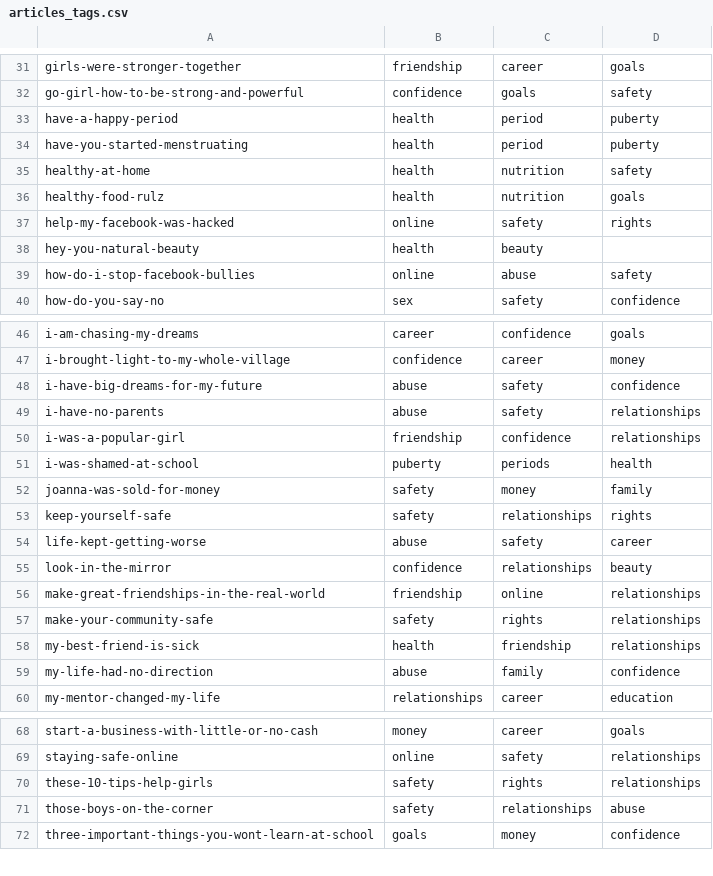
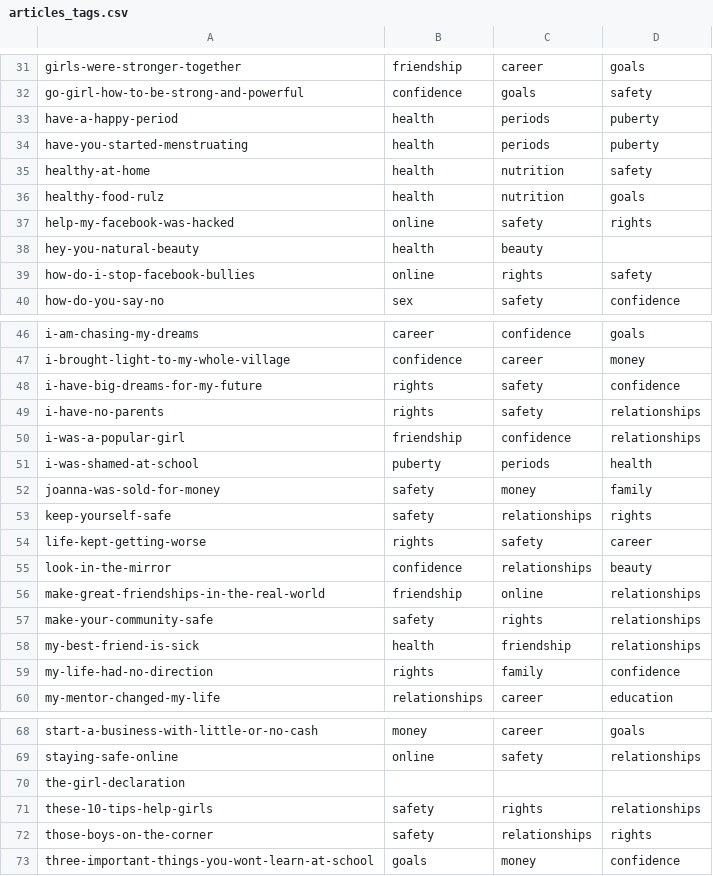
Before and after one commit to praekeltfoundation/molo-gem, a CSV file: articles_tags.csv, drawn as a sheet; only a part is shown, gaps mark what is left out; the diff covers the shown part only.

Commit message:
update articles_tags csv file

```diff
--- a/articles_tags.csv
+++ b/articles_tags.csv
@@ -32,4 +32,4 @@ girls-were-stronger-together,friendship,career,goals
 go-girl-how-to-be-strong-and-powerful,confidence,goals,safety
-have-a-happy-period,health,period,puberty
-have-you-started-menstruating,health,period,puberty
+have-a-happy-period,health,periods,puberty
+have-you-started-menstruating,health,periods,puberty
 healthy-at-home,health,nutrition,safety
@@ -38,3 +38,3 @@ help-my-facebook-was-hacked,online,safety,rights
 hey-you-natural-beauty,health ,beauty,
-how-do-i-stop-facebook-bullies,online,abuse,safety
+how-do-i-stop-facebook-bullies,online,rights,safety
 how-do-you-say-no,sex,safety,confidence
@@ -47,4 +47,4 @@ i-am-chasing-my-dreams,career,confidence,goals
 i-brought-light-to-my-whole-village,confidence,career,money
-i-have-big-dreams-for-my-future,abuse,safety,confidence
-i-have-no-parents,abuse,safety,relationships
+i-have-big-dreams-for-my-future,rights,safety,confidence
+i-have-no-parents,rights,safety,relationships
 i-was-a-popular-girl,friendship,confidence,relationships
@@ -53,3 +53,3 @@ joanna-was-sold-for-money,safety,money,family
 keep-yourself-safe,safety,relationships,rights
-life-kept-getting-worse,abuse,safety,career
+life-kept-getting-worse,rights,safety,career
 look-in-the-mirror,confidence,relationships,beauty
@@ -58,3 +58,3 @@ make-your-community-safe,safety,rights,relationships
 my-best-friend-is-sick,health,friendship,relationships
-my-life-had-no-direction,abuse,family,confidence
+my-life-had-no-direction,rights,family,confidence
 my-mentor-changed-my-life,relationships,career,education
@@ -69,4 +69,5 @@ start-a-business-with-little-or-no-cash, money,career,goals
 staying-safe-online,online ,safety,relationships
+the-girl-declaration,,,
 these-10-tips-help-girls,safety,rights,relationships
-those-boys-on-the-corner,safety,relationships,abuse
+those-boys-on-the-corner,safety,relationships,rights
 three-important-things-you-wont-learn-at-school,goals,money,confidence
```
Also changed, not shown: 4 edited cells elsewhere in this file, 1 other file.
